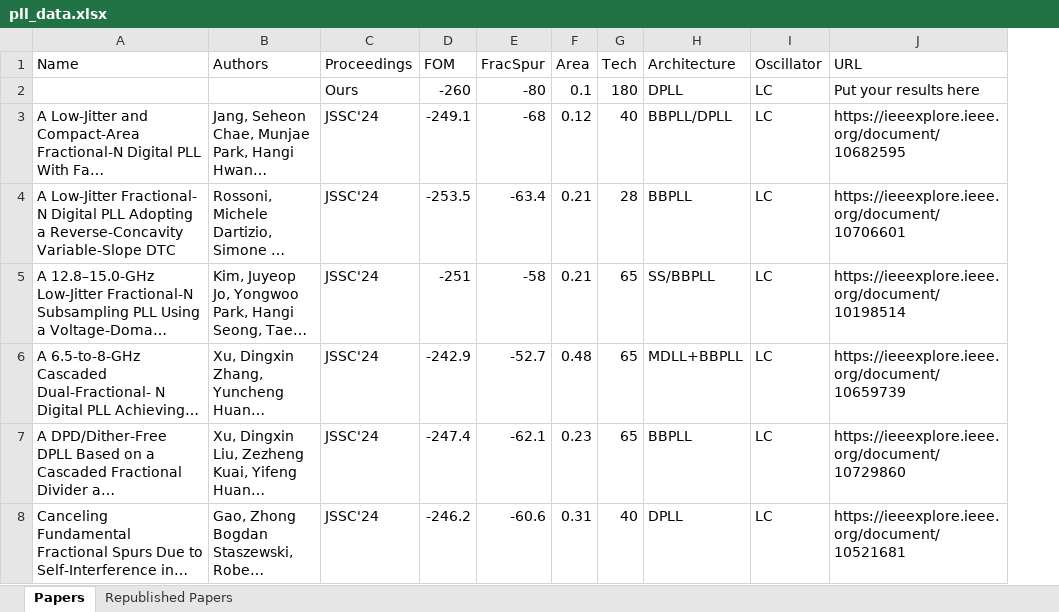
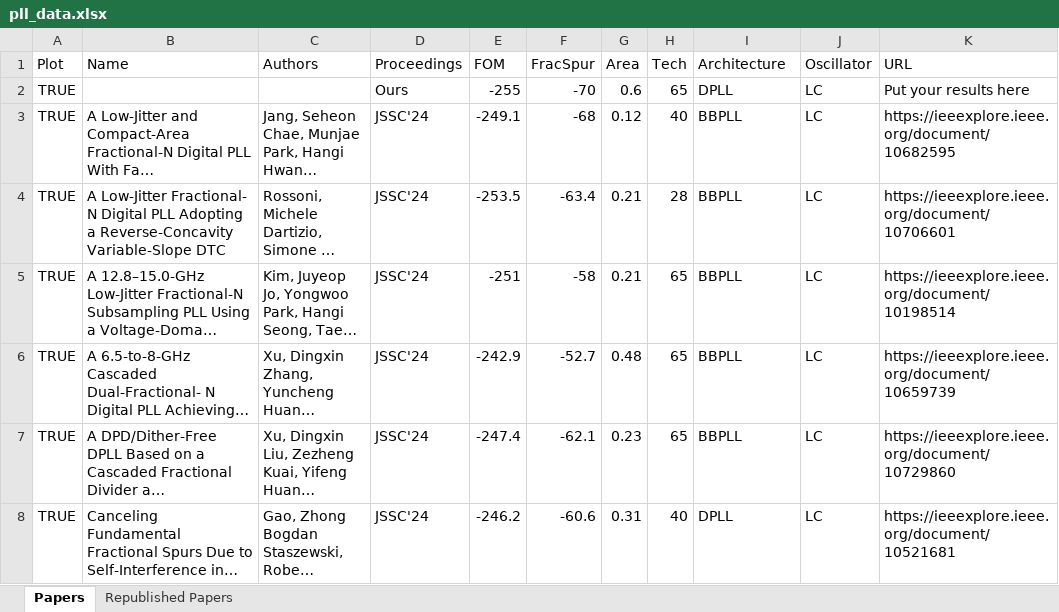
Before and after one commit to Parhamdada/PLL_survey, an Excel workbook: pll_data.xlsx, sheet Papers, drawn as a sheet; only a part is shown; long unchanged cells end in …; values as stored, in another font and other column widths than the file's, no borders; addresses are those after the commit; the diff covers the shown part only; the diff names each change by its address in the sheet, - before the commit and + after, or states it on an @@ line.

Commit message:
ENH: added papers

```diff
--- a/pll_data.xlsx (sheet Papers)
+++ b/pll_data.xlsx (sheet Papers)
+column A (Plot), rows 2-8: all TRUE
-E2 (FOM): -260
+E2 (FOM): -255
-F2 (FracSpur): -80
+F2 (FracSpur): -70
-G2 (Area): 0.1
+G2 (Area): 0.6
-H2 (Tech): 180
+H2 (Tech): 65
-I3 (Architecture): BBPLL/DPLL
+I3 (Architecture): BBPLL
-I5 (Architecture): SS/BBPLL
+I5 (Architecture): BBPLL
-I6 (Architecture): MDLL+BBPLL
+I6 (Architecture): BBPLL
```
Also changed, not shown: 16 added rows, 2 removed rows and 2 edited cells elsewhere in this sheet, sheet Republished Papers, 1 other file.
